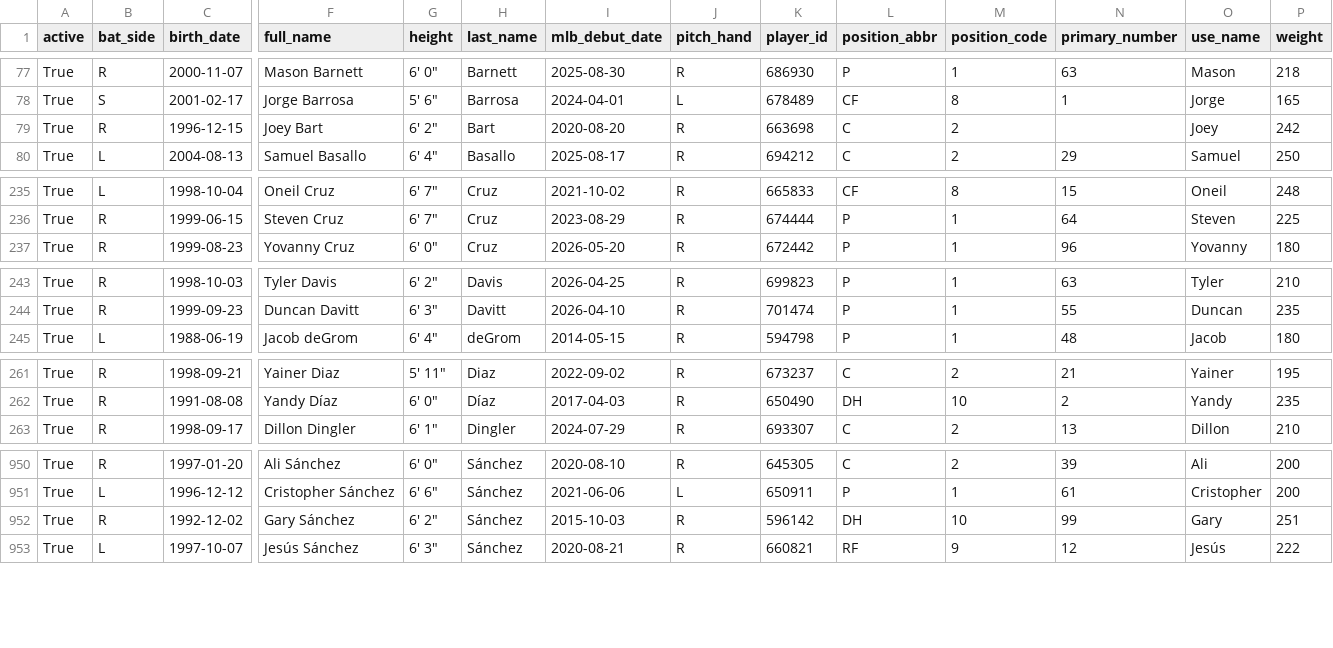
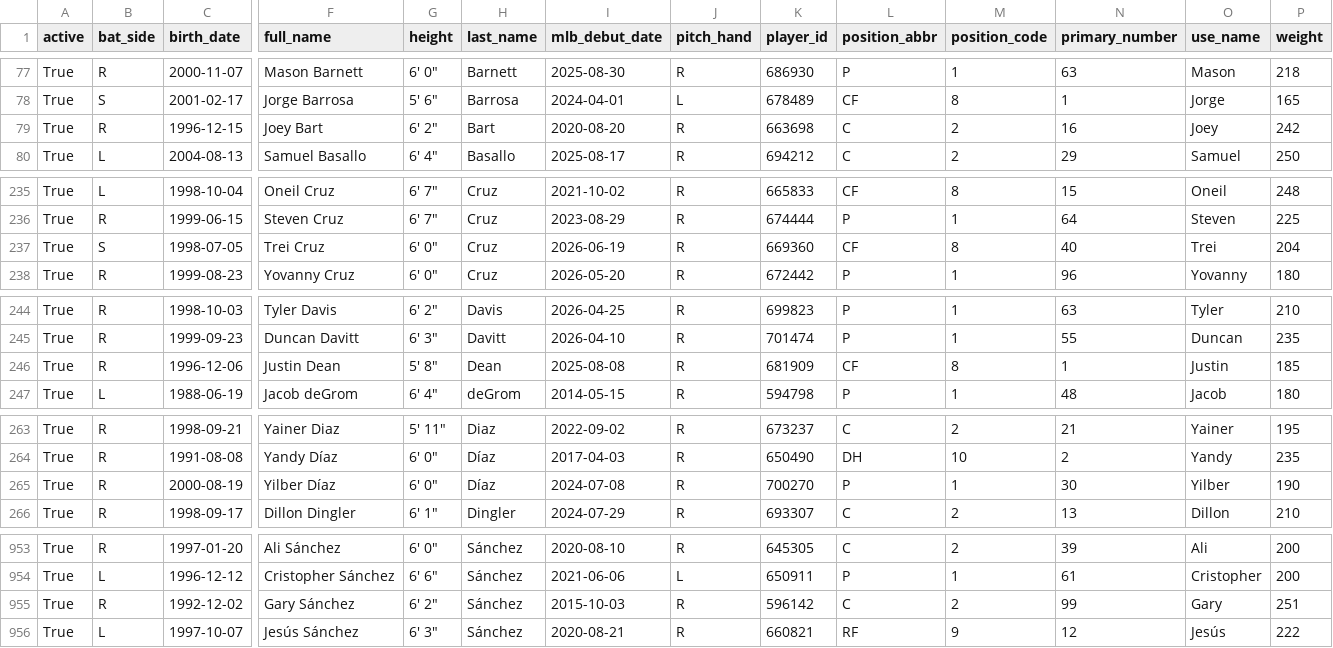
Before and after one commit to fuku8/mlb-data, a CSV file: data/players.csv, drawn as a sheet; only a part is shown, gaps mark what is left out; addresses are those after the commit; rows hold the shown columns only; the diff covers the shown part only; the diff names each change by its address in the sheet, - before the commit and + after, or states it on an @@ line.

```diff
--- a/data/players.csv
+++ b/data/players.csv
-N79 (primary_number): (empty)
+N79 (primary_number): 16
+row 237: True | S | 1998-07-05 | Trei Cruz | 6' 0" | Cruz | 2026-06-19 | R | 669360 | CF | 8 | 40 | Trei | 204
+row 246: True | R | 1996-12-06 | Justin Dean | 5' 8" | Dean | 2025-08-08 | R | 681909 | CF | 8 | 1 | Justin | 185
+row 265: True | R | 2000-08-19 | Yilber Díaz | 6' 0" | Díaz | 2024-07-08 | R | 700270 | P | 1 | 30 | Yilber | 190
-L955 (position_abbr): DH
+L955 (position_abbr): C
-M955 (position_code): 10
+M955 (position_code): 2
```
Also changed, not shown: 5 edited cells elsewhere in this file, data/player_fielding.csv, data/player_hitting.csv, 4 other files.
